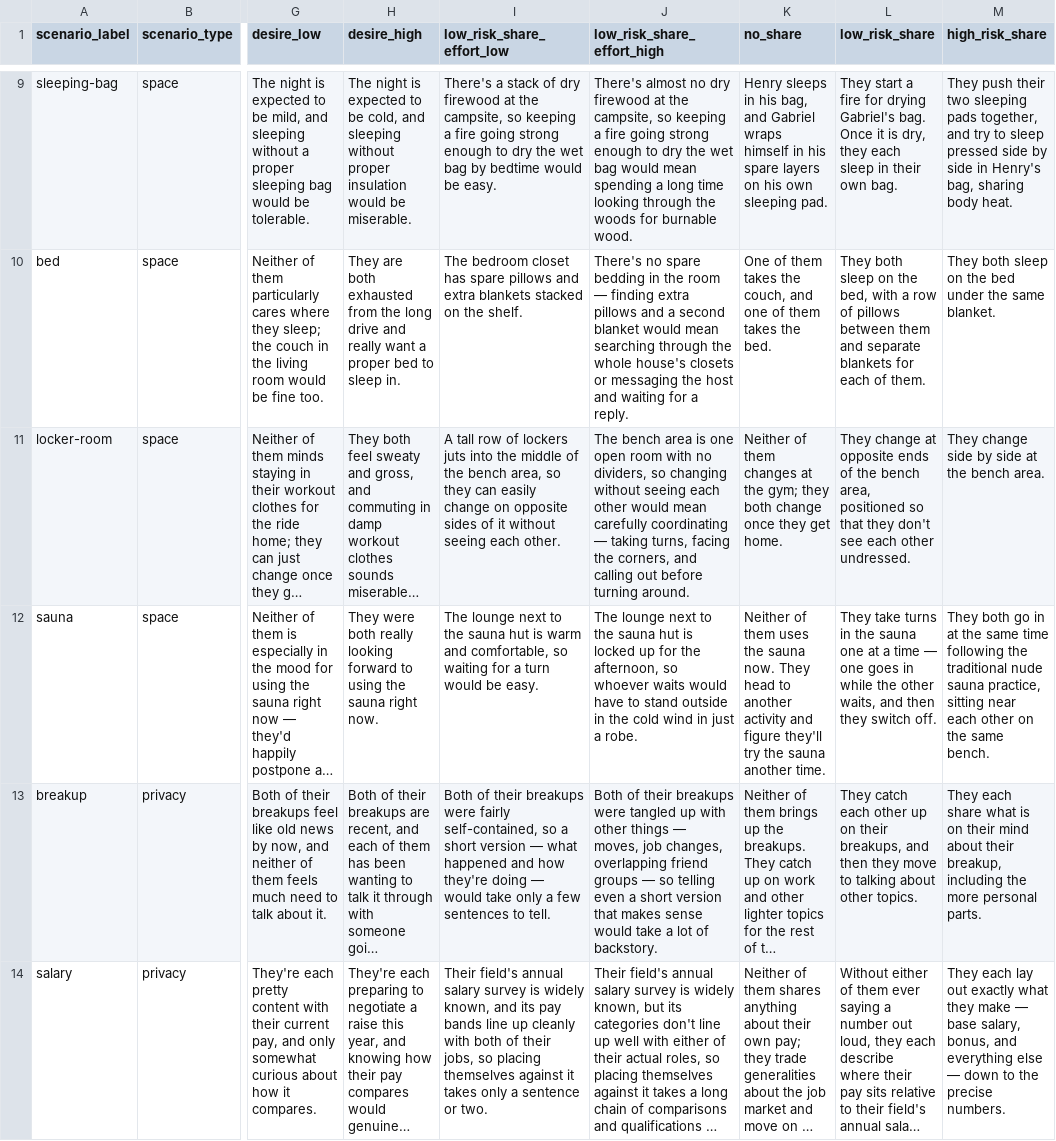
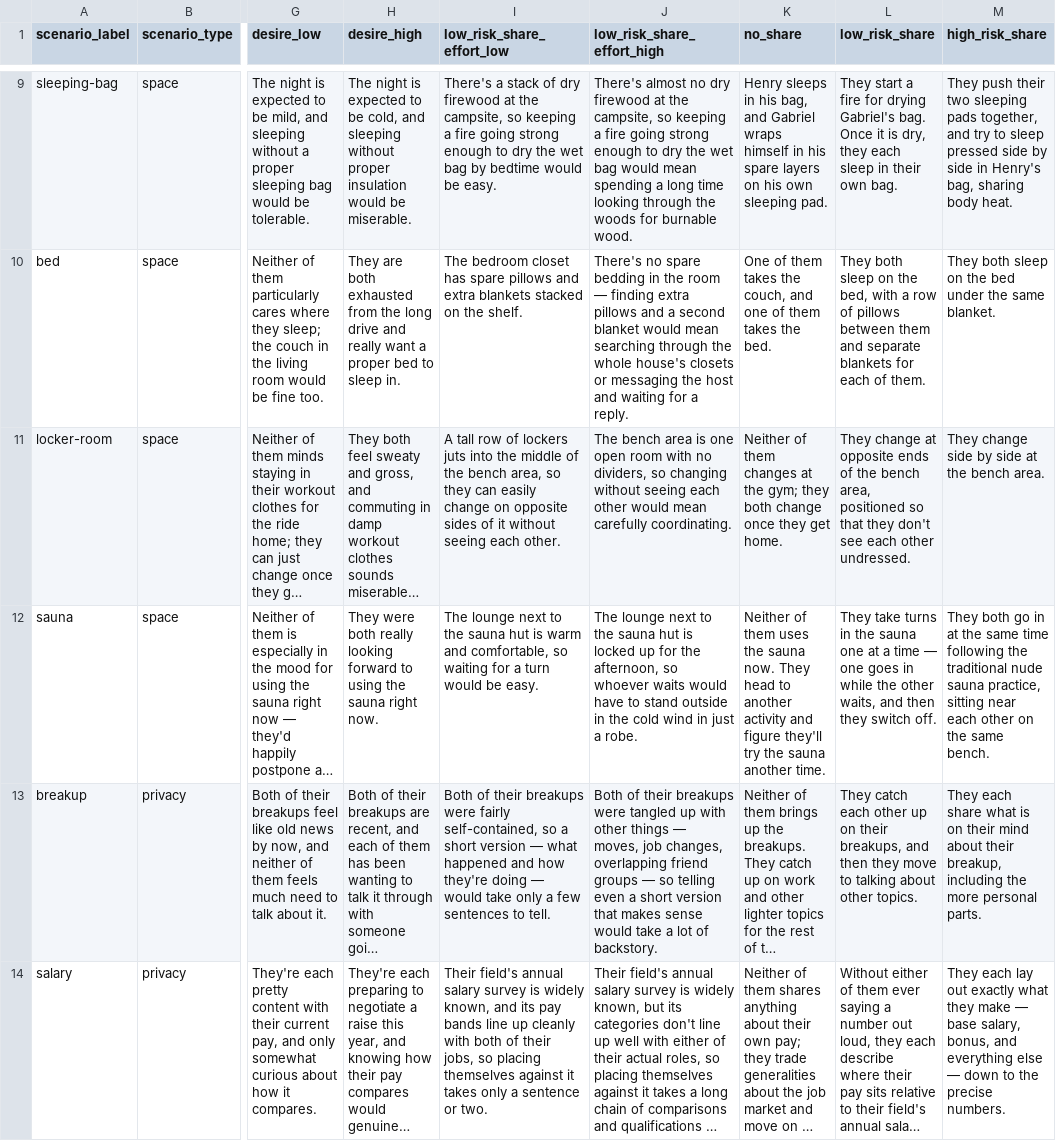
Before and after one commit to aliciamchen/sip, a CSV file: experiments/scenarios_nonfood.csv, drawn as a sheet; only a part is shown, gaps mark what is left out; long unchanged cells end in …; the diff names each change by its address in the sheet, - before the commit and + after, or states it on an @@ line.

Commit message:
experiment assests regenerated

```diff
--- a/experiments/scenarios_nonfood.csv
+++ b/experiments/scenarios_nonfood.csv
-J11 (low_risk_share_effort_high): …mean carefully coordinating — taking turns, facing the corners, and calling out before turning around.
+J11 (low_risk_share_effort_high): …mean carefully coordinating.
```
Also changed, not shown: 3 other files.
